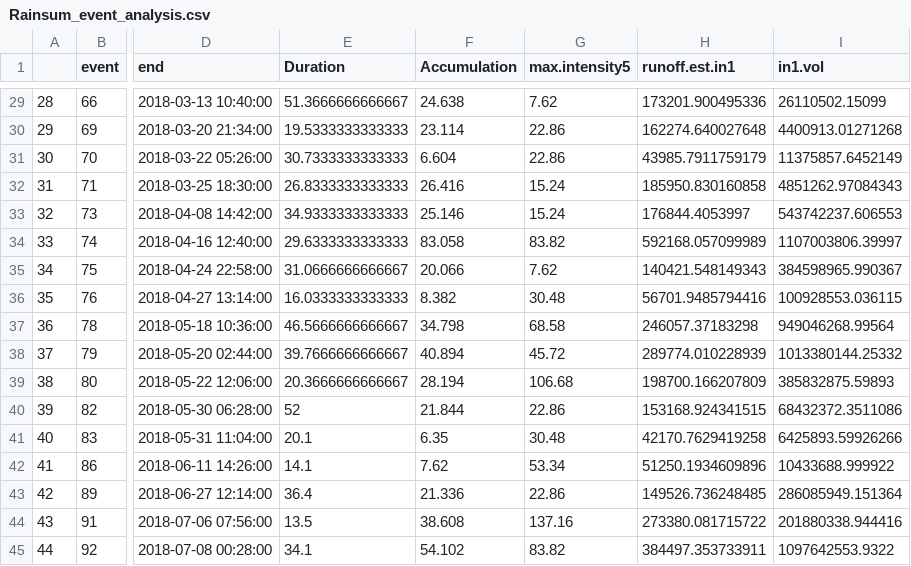
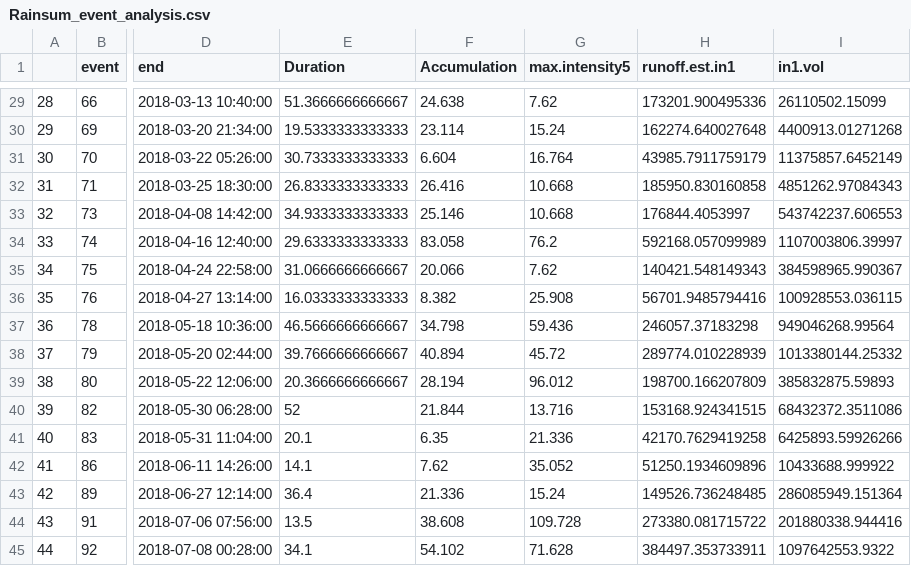
Before and after one commit to simonsaysgregg/M-RSC, a CSV file: Working/Rainsum_event_analysis.csv, drawn as a sheet; only a part is shown, gaps mark what is left out; the diff covers the shown part only; the diff names each change by its address in the sheet, - before the commit and + after, or states it on an @@ line.

Commit message:
update

```diff
--- a/Working/Rainsum_event_analysis.csv
+++ b/Working/Rainsum_event_analysis.csv
-G30 (max.intensity5): 22.86
+G30 (max.intensity5): 15.24
-G31 (max.intensity5): 22.86
+G31 (max.intensity5): 16.764
-G32:G33 (max.intensity5): 15.24
+G32:G33 (max.intensity5): 10.668
-G34 (max.intensity5): 83.82
+G34 (max.intensity5): 76.2
-G36 (max.intensity5): 30.48
+G36 (max.intensity5): 25.908
-G37 (max.intensity5): 68.58
+G37 (max.intensity5): 59.436
-G39 (max.intensity5): 106.68
+G39 (max.intensity5): 96.012
-G40 (max.intensity5): 22.86
+G40 (max.intensity5): 13.716
-G41 (max.intensity5): 30.48
+G41 (max.intensity5): 21.336
-G42 (max.intensity5): 53.34
+G42 (max.intensity5): 35.052
-G43 (max.intensity5): 22.86
+G43 (max.intensity5): 15.24
-G44 (max.intensity5): 137.16
+G44 (max.intensity5): 109.728
-G45 (max.intensity5): 83.82
+G45 (max.intensity5): 71.628
```
Also changed, not shown: 26 edited cells elsewhere in this file.
